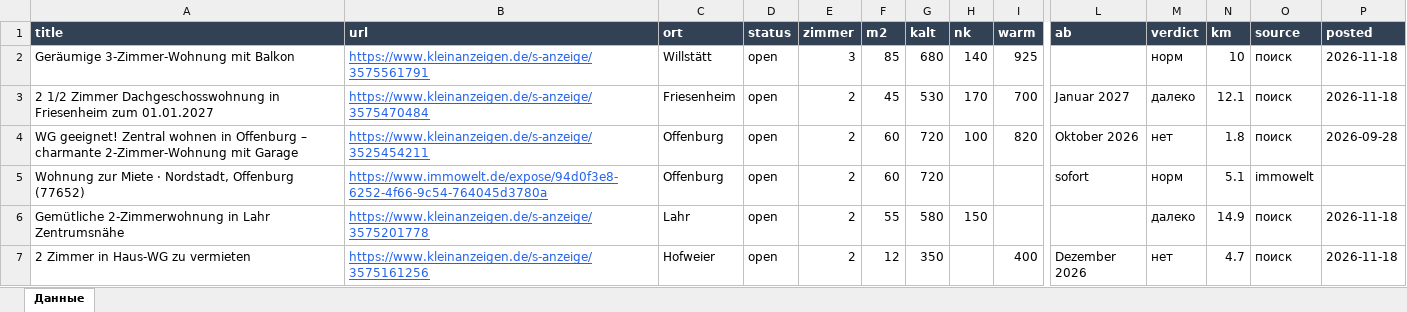
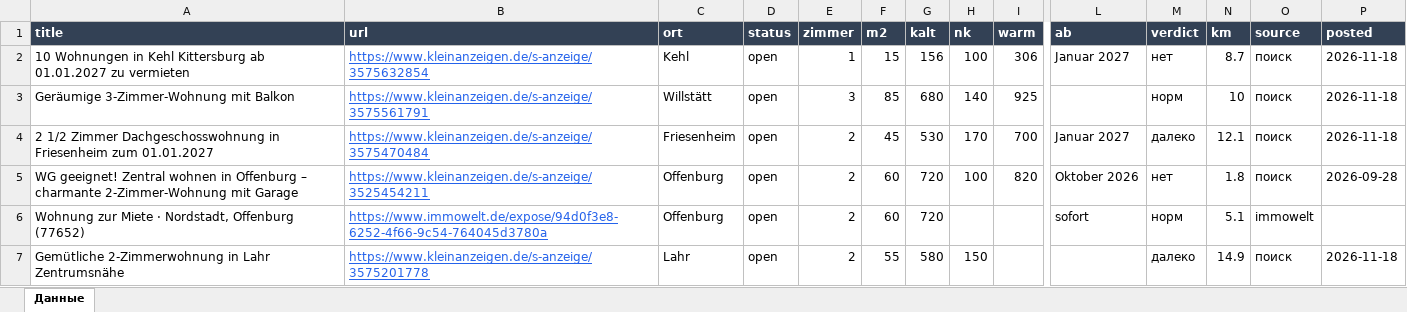
Before and after one commit to Nevrox228/wohnung-og, an Excel workbook: data/wohnungen.xlsx, sheet Данные, drawn as a sheet; only a part is shown, gaps mark what is left out; the shorter side is filled out with more unchanged rows; values as stored, in another font and other column widths than the file's, no borders; rows hold the shown columns only; the diff names each change by its address in the sheet, - before the commit and + after, or states it on an @@ line.

```diff
--- a/data/wohnungen.xlsx (sheet Данные)
+++ b/data/wohnungen.xlsx (sheet Данные)
+row 2: 10 Wohnungen in Kehl Kittersburg ab 01.01.2027 zu vermieten | https://www.kleinanzeigen.de/s-anzeige/3575632854 | Kehl | open | 1 | 15 | 156 | 100 | 306 | Januar 2027 | нет | 8.7 | поиск | 2026-11-18
```
Also changed, not shown: data/eltern_jobs.xlsx, data/olya_jobs.xlsx, 10 other files.
